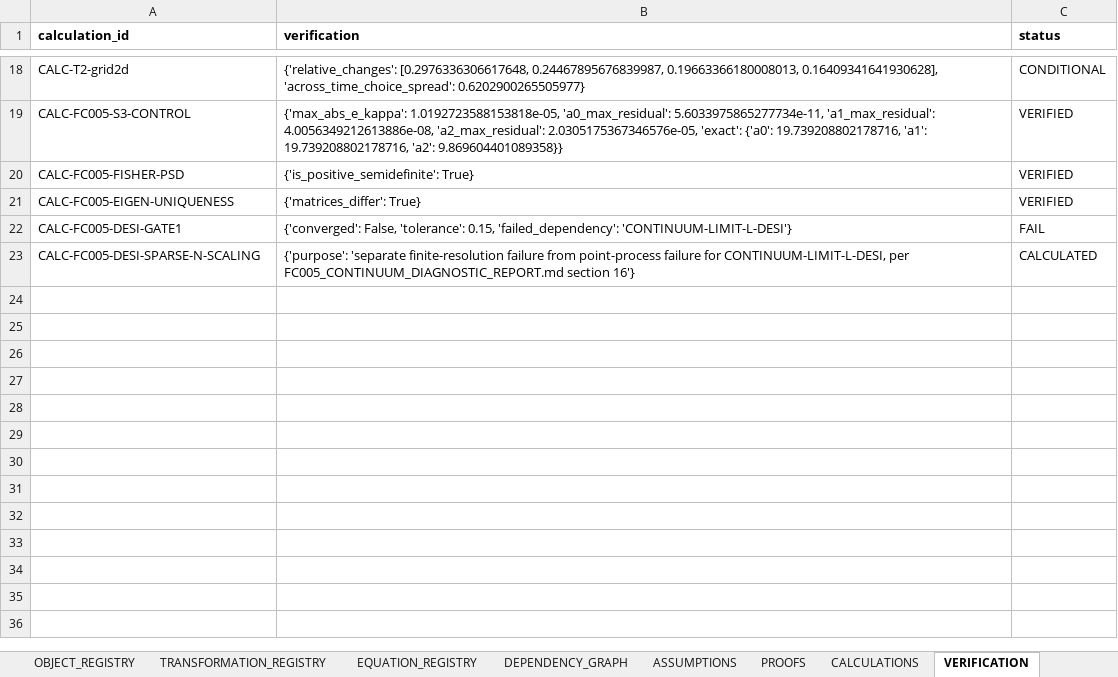
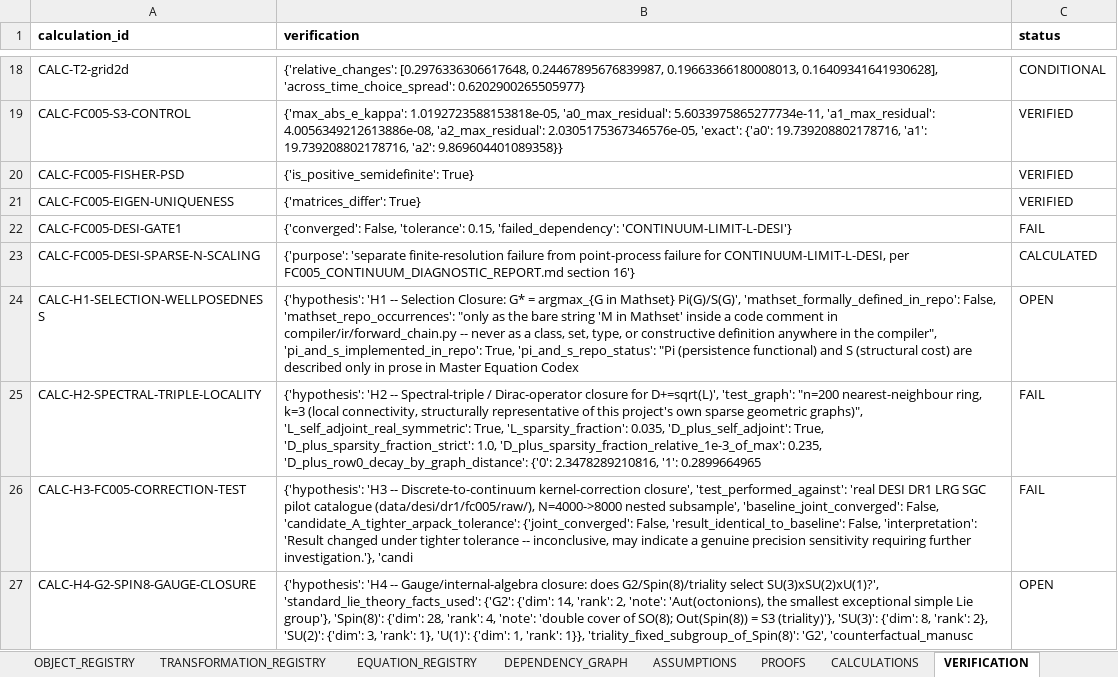
Before and after one commit to BLZIX989/SEIT, an Excel workbook: Master Calculation Workbook.xlsx, sheet VERIFICATION, drawn as a sheet; only a part is shown, gaps mark what is left out; values as stored, in another font and other column widths than the file's, no borders; the diff names each change by its address in the sheet, - before the commit and + after, or states it on an @@ line.

```diff
--- a/Master Calculation Workbook.xlsx (sheet VERIFICATION)
+++ b/Master Calculation Workbook.xlsx (sheet VERIFICATION)
+row 24: CALC-H1-SELECTION-WELLPOSEDNESS | {'hypothesis': 'H1 -- Selection Closure: G* = argmax_{G in Mathset} Pi(G)/S(G)', 'mathset_formally_defined_in_repo': False, 'mathset_repo_occurrences': "only as the bare string 'M in Mathset' inside a code comment in compiler/ir/forward_chain.py -- never as a class, set, type, or constructive definition anywhere in the compiler", 'pi_and_s_implemented_in_repo': True, 'pi_and_s_repo_status': "Pi (persistence functional) and S (structural cost) are described only in prose in Master Equation Codex | OPEN
+row 25: CALC-H2-SPECTRAL-TRIPLE-LOCALITY | {'hypothesis': 'H2 -- Spectral-triple / Dirac-operator closure for D+=sqrt(L)', 'test_graph': "n=200 nearest-neighbour ring, k=3 (local connectivity, structurally representative of this project's own sparse geometric graphs)", 'L_self_adjoint_real_symmetric': True, 'L_sparsity_fraction': 0.035, 'D_plus_self_adjoint': True, 'D_plus_sparsity_fraction_strict': 1.0, 'D_plus_sparsity_fraction_relative_1e-3_of_max': 0.235, 'D_plus_row0_decay_by_graph_distance': {'0': 2.3478289210816, '1': 0.2899664965 | FAIL
+row 26: CALC-H3-FC005-CORRECTION-TEST | {'hypothesis': 'H3 -- Discrete-to-continuum kernel-correction closure', 'test_performed_against': 'real DESI DR1 LRG SGC pilot catalogue (data/desi/dr1/fc005/raw/), N=4000->8000 nested subsample', 'baseline_joint_converged': False, 'candidate_A_tighter_arpack_tolerance': {'joint_converged': False, 'result_identical_to_baseline': False, 'interpretation': 'Result changed under tighter tolerance -- inconclusive, may indicate a genuine precision sensitivity requiring further investigation.'}, 'candi | FAIL
+row 27: CALC-H4-G2-SPIN8-GAUGE-CLOSURE | {'hypothesis': 'H4 -- Gauge/internal-algebra closure: does G2/Spin(8)/triality select SU(3)xSU(2)xU(1)?', 'standard_lie_theory_facts_used': {'G2': {'dim': 14, 'rank': 2, 'note': 'Aut(octonions), the smallest exceptional simple Lie group'}, 'Spin(8)': {'dim': 28, 'rank': 4, 'note': 'double cover of SO(8); Out(Spin(8)) = S3 (triality)'}, 'SU(3)': {'dim': 8, 'rank': 2}, 'SU(2)': {'dim': 3, 'rank': 1}, 'U(1)': {'dim': 1, 'rank': 1}}, 'triality_fixed_subgroup_of_Spin(8)': 'G2', 'counterfactual_manusc | OPEN
```
Also changed, not shown: sheet PROVENANCE, sheet OBJECT_REGISTRY, sheet STATUS_MATRIX, sheet CALCULATIONS, sheet TARGET_INDEPENDENCE, sheet ASSUMPTIONS, 5 more sheets, 28 other files.
